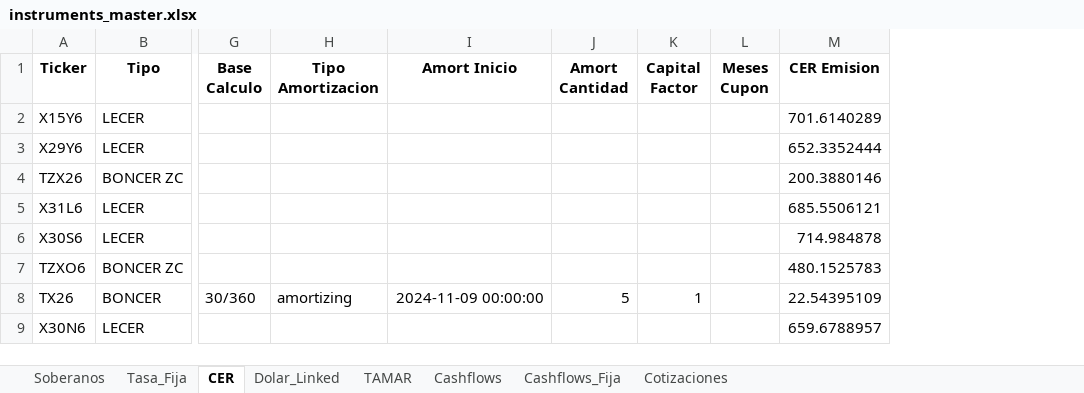
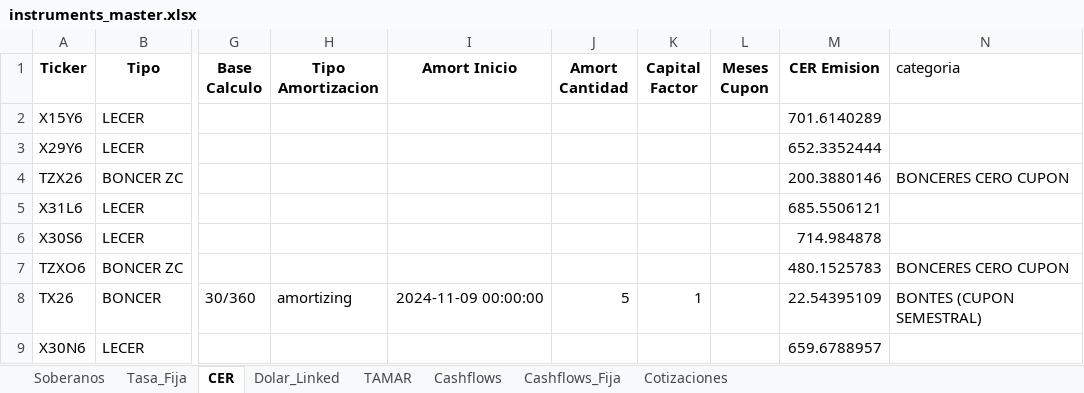
Before and after one commit to Gaston123657/Monitor---Balanz-para-desarrollo, an Excel workbook: data/instruments_master.xlsx, sheet CER, drawn as a sheet; only a part is shown, gaps mark what is left out; values as stored, in another font and other column widths than the file's, no borders; the diff names each change by its address in the sheet, - before the commit and + after, or states it on an @@ line.

```diff
--- a/data/instruments_master.xlsx (sheet CER)
+++ b/data/instruments_master.xlsx (sheet CER)
+column N (categoria), rows 4-8: BONCERES CERO CUPON |  |  | BONCERES CERO CUPON | BONTES (CUPON SEMESTRAL)
```
Also changed, not shown: 4 other files.
